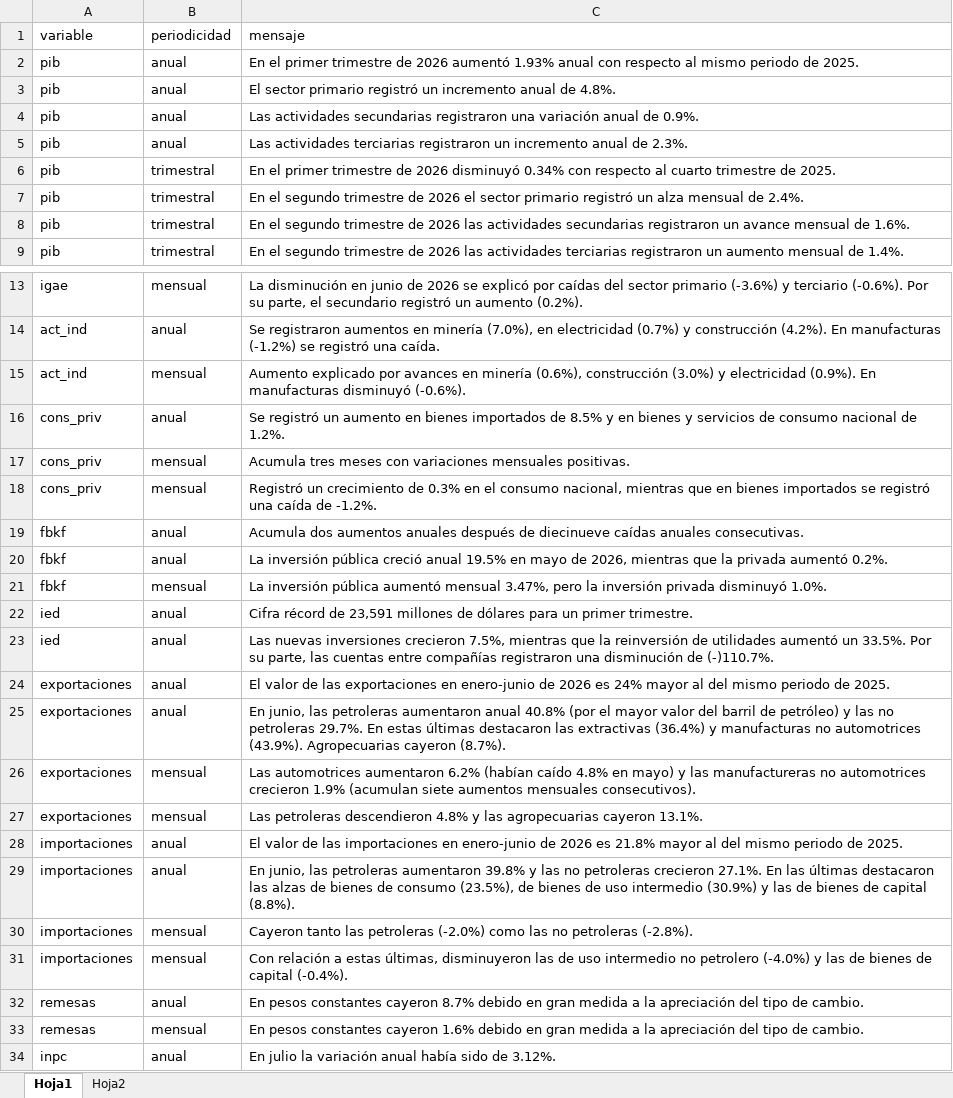
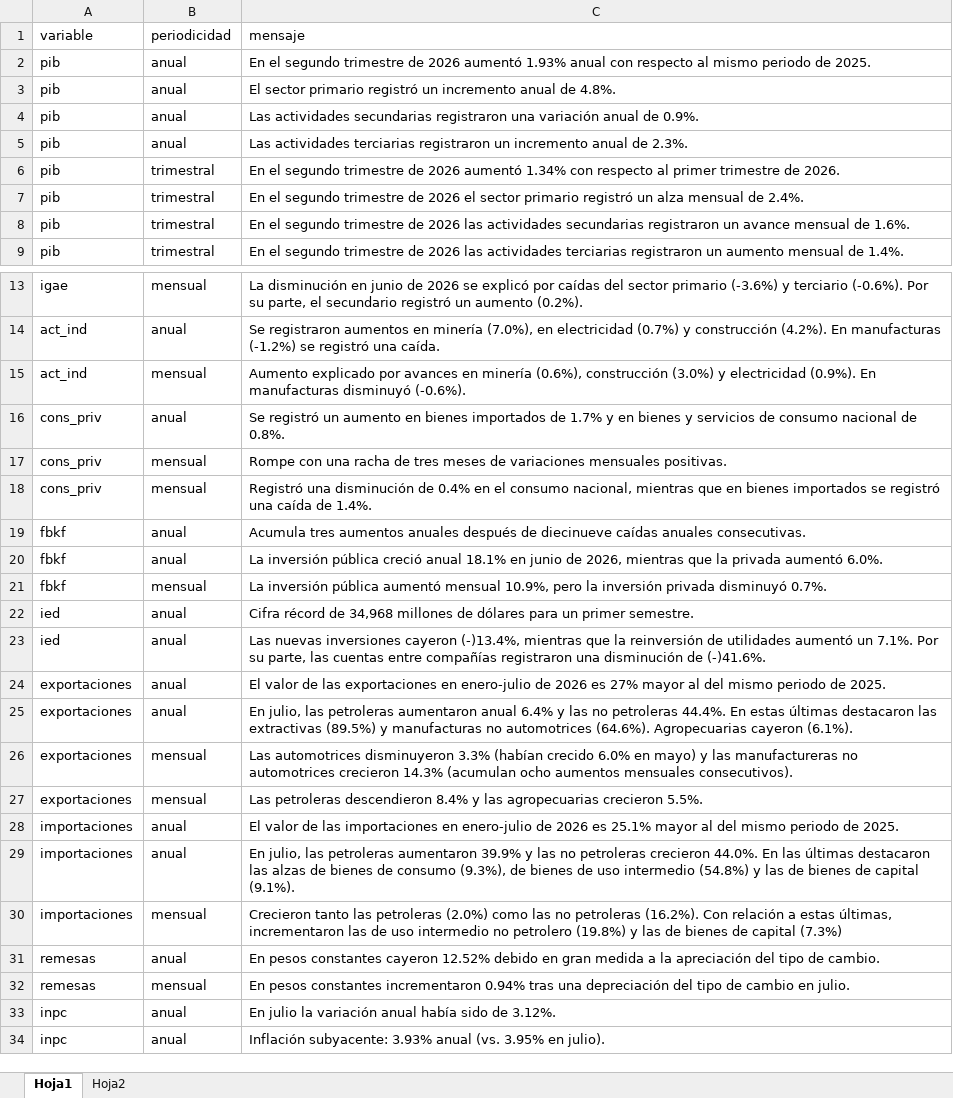
Before and after one commit to edwardobrusin/panorama, an Excel workbook: data/manual/mensajes.xlsx, sheet Hoja1, drawn as a sheet; only a part is shown, gaps mark what is left out; the shorter side is filled out with more unchanged rows; values as stored, in another font and other column widths than the file's, no borders; removed rows and columns are numbered as before the commit, all else as after; the diff covers the shown part only; the diff names each change by its address in the sheet, - before the commit and + after, or states it on an @@ line.

```diff
--- a/data/manual/mensajes.xlsx (sheet Hoja1)
+++ b/data/manual/mensajes.xlsx (sheet Hoja1)
-C2 (mensaje): En el primer trimestre de…
+C2 (mensaje): En el segundo trimestre de…
-C6 (mensaje): En el primer trimestre de 2026 disminuyó 0.34% con respecto al cuarto trimestre de 2025.
+C6 (mensaje): En el segundo trimestre de 2026 aumentó 1.34% con respecto al primer trimestre de 2026.
-C16 (mensaje): …importados de 8.5% y en bienes y servicios de consumo nacional de 1.2%.
+C16 (mensaje): …importados de 1.7% y en bienes y servicios de consumo nacional de 0.8%.
-C17 (mensaje): Acumula tres meses con variaciones mensuales…
+C17 (mensaje): Rompe con una racha de tres meses de variaciones mensuales…
-C18 (mensaje): Registró un crecimiento de 0.3% en el consumo nacional, mientras que en bienes importados se registró una caída de -1.2%.
+C18 (mensaje): Registró una disminución de 0.4% en el consumo nacional, mientras que en bienes importados se registró una caída de 1.4%.
-C19 (mensaje): Acumula dos aumentos anuales…
+C19 (mensaje): Acumula tres aumentos anuales…
-C20 (mensaje): …creció anual 19.5% en mayo de 2026, mientras que la privada aumentó 0.2%.
+C20 (mensaje): …creció anual 18.1% en junio de 2026, mientras que la privada aumentó 6.0%.
-C21 (mensaje): …aumentó mensual 3.47%, pero la inversión privada disminuyó 1.0%.
+C21 (mensaje): …aumentó mensual 10.9%, pero la inversión privada disminuyó 0.7%.
-C22 (mensaje): …récord de 23,591 millones de dólares para un primer trimestre.
+C22 (mensaje): …récord de 34,968 millones de dólares para un primer semestre.
-C23 (mensaje): …nuevas inversiones crecieron 7.5%, mientras que la reinversión de utilidades aumentó un 33.5%. Por su parte, las cuentas entre compañías registraron una disminución de (-)110.7%.
+C23 (mensaje): …nuevas inversiones cayeron (-)13.4%, mientras que la reinversión de utilidades aumentó un 7.1%. Por su parte, las cuentas entre compañías registraron una disminución de (-)41.6%.
-C24 (mensaje): …exportaciones en enero-junio de 2026 es 24% mayor al…
+C24 (mensaje): …exportaciones en enero-julio de 2026 es 27% mayor al…
-C25 (mensaje): En junio, las petroleras aumentaron anual 40.8% (por el mayor valor del barril de petróleo) y las no petroleras 29.7%. En estas últimas destacaron las extractivas (36.4%) y manufacturas no automotrices (43.9%). Agropecuarias cayeron (8.7%).
+C25 (mensaje): En julio, las petroleras aumentaron anual 6.4% y las no petroleras 44.4%. En estas últimas destacaron las extractivas (89.5%) y manufacturas no automotrices (64.6%). Agropecuarias cayeron (6.1%).
-C26 (mensaje): Las automotrices aumentaron 6.2% (habían caído 4.8% en mayo) y las manufactureras no automotrices crecieron 1.9% (acumulan siete aumentos mensuales…
+C26 (mensaje): Las automotrices disminuyeron 3.3% (habían crecido 6.0% en mayo) y las manufactureras no automotrices crecieron 14.3% (acumulan ocho aumentos mensuales…
-C27 (mensaje): …petroleras descendieron 4.8% y las agropecuarias cayeron 13.1%.
+C27 (mensaje): …petroleras descendieron 8.4% y las agropecuarias crecieron 5.5%.
-C28 (mensaje): …importaciones en enero-junio de 2026 es 21.8% mayor al…
+C28 (mensaje): …importaciones en enero-julio de 2026 es 25.1% mayor al…
-C29 (mensaje): En junio, las petroleras aumentaron 39.8% y las no petroleras crecieron 27.1%. En las últimas destacaron las alzas de bienes de consumo (23.5%), de bienes de uso intermedio (30.9%) y las de bienes de capital (8.8%).
+C29 (mensaje): En julio, las petroleras aumentaron 39.9% y las no petroleras crecieron 44.0%. En las últimas destacaron las alzas de bienes de consumo (9.3%), de bienes de uso intermedio (54.8%) y las de bienes de capital (9.1%).
-C30 (mensaje): Cayeron tanto las petroleras (-2.0%) como las no petroleras (-2.8%).
+C30 (mensaje): Crecieron tanto las petroleras (2.0%) como las no petroleras (16.2%). Con relación a estas últimas, incrementaron las de uso intermedio no petrolero (19.8%) y las de bienes de capital (7.3%)
-row 31: importaciones | mensual | Con relación a estas últimas, disminuyeron las de uso intermedio no petrolero (-4.0%) y las de bienes de capital (-0.4%).
-C31 (mensaje): …constantes cayeron 8.7% debido en…
+C31 (mensaje): …constantes cayeron 12.52% debido en…
-C32 (mensaje): …pesos constantes cayeron 1.6% debido en gran medida a la apreciación del tipo de cambio.
+C32 (mensaje): …pesos constantes incrementaron 0.94% tras una depreciación del tipo de cambio en julio.
```
Also changed, not shown: 5 edited cells elsewhere in this sheet, data/intermediate/consumo_privado.xlsx, data/intermediate/fbkf.xlsx, 2 other files.
